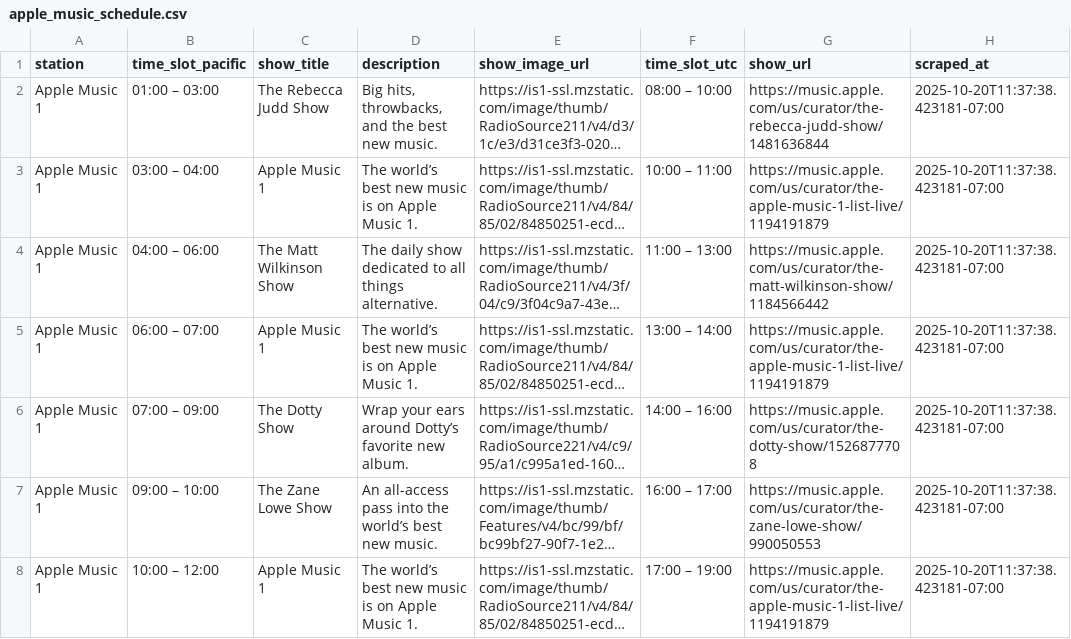
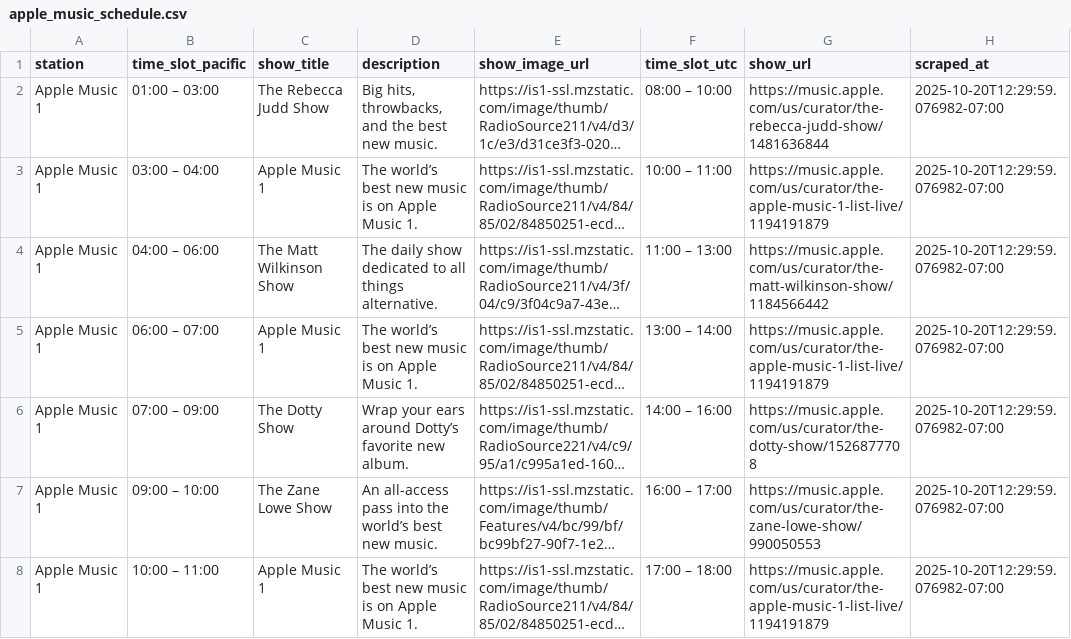
Before and after one commit to keithah/apple-music-schedule-scraper, a CSV file: apple_music_schedule.csv, drawn as a sheet; only a part is shown; long unchanged cells end in …; the diff covers the shown part only; the diff names each change by its address in the sheet, - before the commit and + after, or states it on an @@ line.

```diff
--- a/apple_music_schedule.csv
+++ b/apple_music_schedule.csv
-H2:H8 (scraped_at): 2025-10-20T11:37:38.423181-07:00
+H2:H8 (scraped_at): 2025-10-20T12:29:59.076982-07:00
-B8 (time_slot_pacific): 10:00 – 12:00
+B8 (time_slot_pacific): 10:00 – 11:00
-F8 (time_slot_utc): 17:00 – 19:00
+F8 (time_slot_utc): 17:00 – 18:00
```
Also changed, not shown: 133 edited cells elsewhere in this file, 1 other file.
